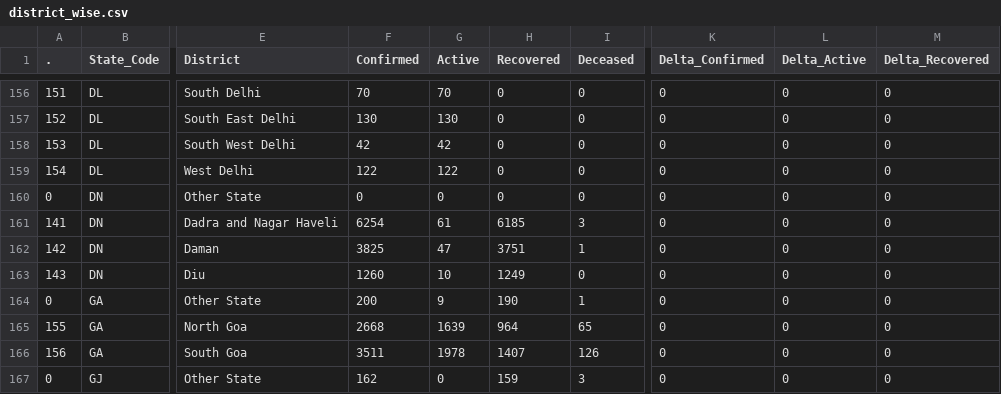
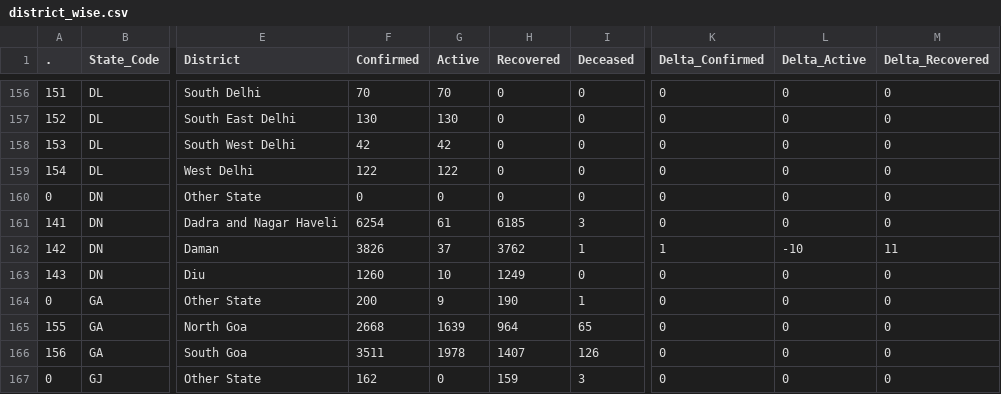
Before and after one commit to abhiramr/covid19bharat_data, a CSV file: csv/latest/district_wise.csv, drawn as a sheet; only a part is shown, gaps mark what is left out; the diff names each change by its address in the sheet, - before the commit and + after, or states it on an @@ line.

Commit message:
data updated on - Sun Jan 30 20:21:29 IST 2022

```diff
--- a/csv/latest/district_wise.csv
+++ b/csv/latest/district_wise.csv
-F162 (Confirmed): 3825
+F162 (Confirmed): 3826
-G162 (Active): 47
+G162 (Active): 37
-H162 (Recovered): 3751
+H162 (Recovered): 3762
-K162 (Delta_Confirmed): 0
+K162 (Delta_Confirmed): 1
-L162 (Delta_Active): 0
+L162 (Delta_Active): -10
-M162 (Delta_Recovered): 0
+M162 (Delta_Recovered): 11
```
Also changed, not shown: csv/latest/state_wise.csv, 11 other files.
